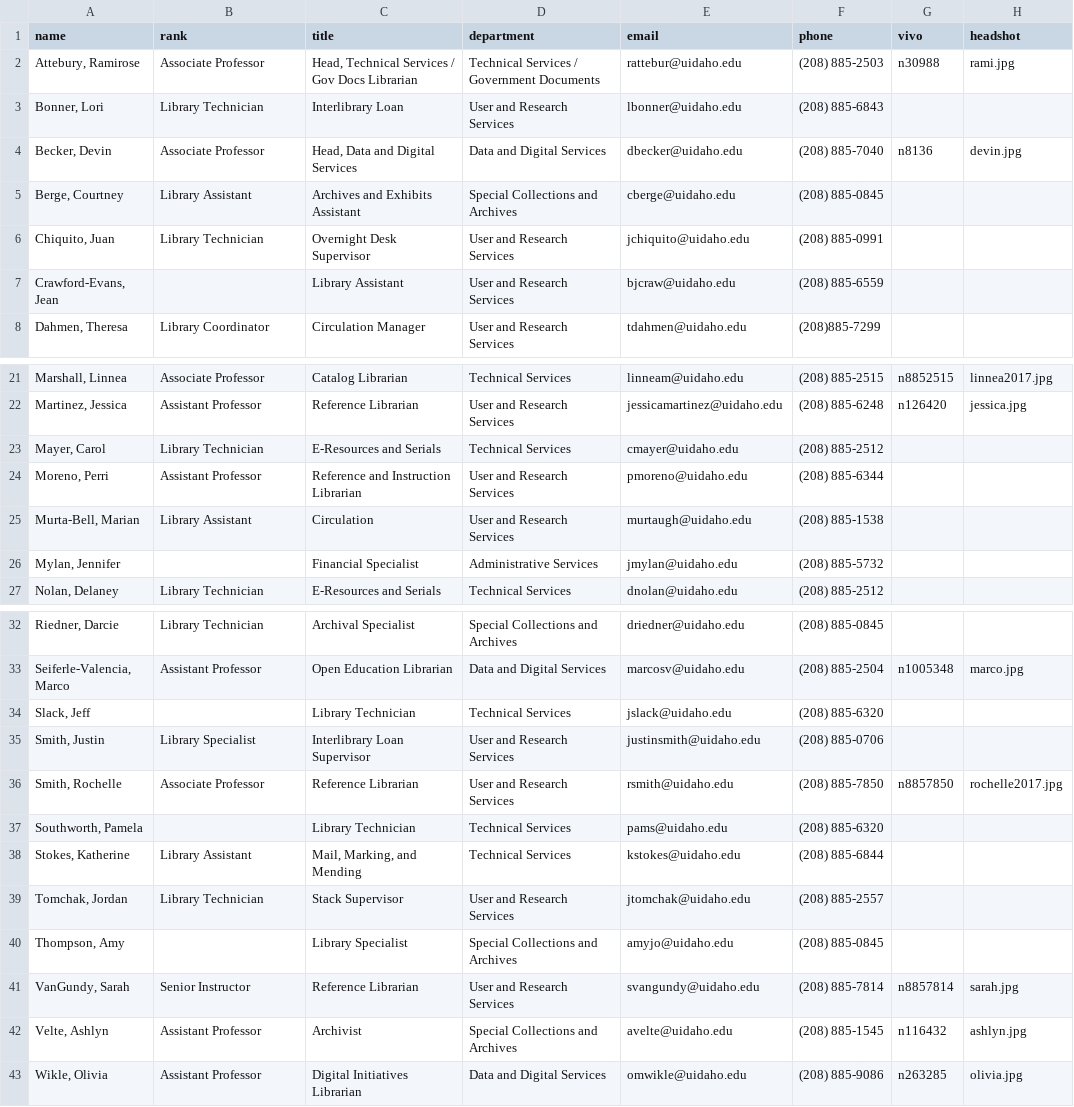
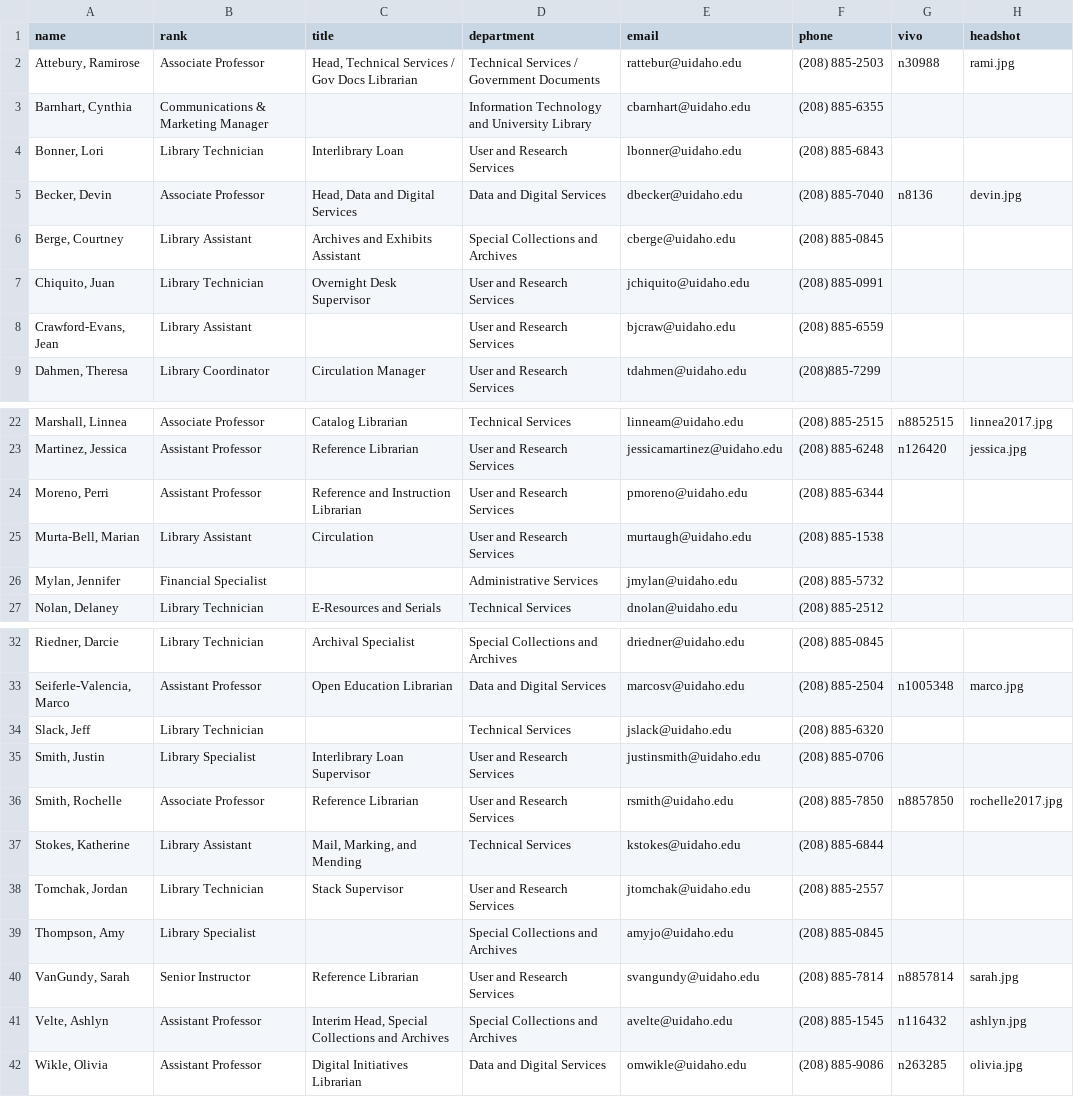
Before and after one commit to uidaholib/main-web-redesign_draft, a CSV file: _data/people-table.csv, drawn as a sheet; only a part is shown, gaps mark what is left out; the diff covers the shown part only.

Commit message:
update people table

```diff
--- a/_data/people-table.csv
+++ b/_data/people-table.csv
@@ -2,2 +2,3 @@ name,rank,title,department,email,phone,vivo,headshot
 "Attebury, Ramirose",Associate Professor,"Head, Technical Services / Gov Docs Librarian",Technical Services / Government Documents,rattebur@uidaho.edu,(208) 885-2503,n30988,rami.jpg
+"Barnhart, Cynthia",Communications & Marketing Manager,,Information Technology and University Library,cbarnhart@uidaho.edu,(208) 885-6355,,
 "Bonner, Lori",Library Technician,Interlibrary Loan,User and Research Services,lbonner@uidaho.edu,(208) 885-6843,,
@@ -6,3 +7,3 @@ name,rank,title,department,email,phone,vivo,headshot
 "Chiquito, Juan",Library Technician,Overnight Desk Supervisor,User and Research Services,jchiquito@uidaho.edu,(208) 885-0991,,
-"Crawford-Evans, Jean",,Library Assistant,User and Research Services,bjcraw@uidaho.edu,(208) 885-6559,,
+"Crawford-Evans, Jean",Library Assistant,,User and Research Services,bjcraw@uidaho.edu,(208) 885-6559,,
 "Dahmen, Theresa",Library Coordinator,Circulation Manager,User and Research Services,tdahmen@uidaho.edu,(208)885-7299,,
@@ -22,6 +23,5 @@ name,rank,title,department,email,phone,vivo,headshot
 "Martinez, Jessica",Assistant Professor,Reference Librarian,User and Research Services,jessicamartinez@uidaho.edu,(208) 885-6248,n126420,jessica.jpg
-"Mayer, Carol",Library Technician,E-Resources and Serials,Technical Services,cmayer@uidaho.edu,(208) 885-2512,,
 "Moreno, Perri",Assistant Professor,Reference and Instruction Librarian,User and Research Services,pmoreno@uidaho.edu,(208) 885-6344,,
 "Murta-Bell, Marian",Library Assistant,Circulation,User and Research Services,murtaugh@uidaho.edu,(208) 885-1538,,
-"Mylan, Jennifer",,Financial Specialist,Administrative Services,jmylan@uidaho.edu,(208) 885-5732,,
+"Mylan, Jennifer",Financial Specialist,,Administrative Services,jmylan@uidaho.edu,(208) 885-5732,,
 "Nolan, Delaney",Library Technician,E-Resources and Serials,Technical Services,dnolan@uidaho.edu,(208) 885-2512,,
@@ -33,11 +33,10 @@ name,rank,title,department,email,phone,vivo,headshot
 "Seiferle-Valencia, Marco",Assistant Professor,Open Education Librarian,Data and Digital Services,marcosv@uidaho.edu,(208) 885-2504,n1005348,marco.jpg
-"Slack, Jeff",,Library Technician,Technical Services,jslack@uidaho.edu,(208) 885-6320,,
+"Slack, Jeff",Library Technician,,Technical Services,jslack@uidaho.edu,(208) 885-6320,,
 "Smith, Justin",Library Specialist,Interlibrary Loan Supervisor,User and Research Services,justinsmith@uidaho.edu,(208) 885-0706,,
 "Smith, Rochelle",Associate Professor,Reference Librarian,User and Research Services,rsmith@uidaho.edu,(208) 885-7850,n8857850,rochelle2017.jpg
-"Southworth, Pamela",,Library Technician,Technical Services,pams@uidaho.edu,(208) 885-6320,,
 "Stokes, Katherine",Library Assistant,"Mail, Marking, and Mending",Technical Services,kstokes@uidaho.edu,(208) 885-6844,,
 "Tomchak, Jordan",Library Technician,Stack Supervisor,User and Research Services,jtomchak@uidaho.edu,(208) 885-2557,,
-"Thompson, Amy",,Library Specialist,Special Collections and Archives,amyjo@uidaho.edu,(208) 885-0845,,
+"Thompson, Amy",Library Specialist,,Special Collections and Archives,amyjo@uidaho.edu,(208) 885-0845,,
 "VanGundy, Sarah",Senior Instructor,Reference Librarian,User and Research Services,svangundy@uidaho.edu,(208) 885-7814,n8857814,sarah.jpg
-"Velte, Ashlyn",Assistant Professor,Archivist,Special Collections and Archives,avelte@uidaho.edu,(208) 885-1545,n116432,ashlyn.jpg
+"Velte, Ashlyn",Assistant Professor,"Interim Head, Special Collections and Archives",Special Collections and Archives,avelte@uidaho.edu,(208) 885-1545,n116432,ashlyn.jpg
 "Wikle, Olivia",Assistant Professor,Digital Initiatives Librarian,Data and Digital Services,omwikle@uidaho.edu,(208) 885-9086,n263285,olivia.jpg
```
Also changed, not shown: 2 edited cells elsewhere in this file.
